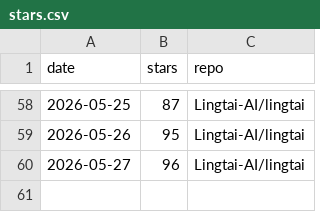
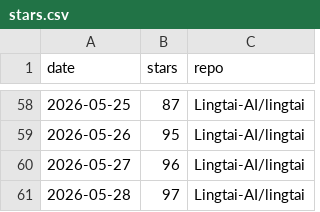
Before and after one commit to TZZheng/lingtai, a CSV file: docs/stars/stars.csv, drawn as a sheet; only a part is shown, gaps mark what is left out; the diff names each change by its address in the sheet, - before the commit and + after, or states it on an @@ line.

```diff
--- a/docs/stars/stars.csv
+++ b/docs/stars/stars.csv
+row 61: 2026-05-28 | 97 | Lingtai-AI/lingtai
```
Also changed, not shown: 2 other files.
